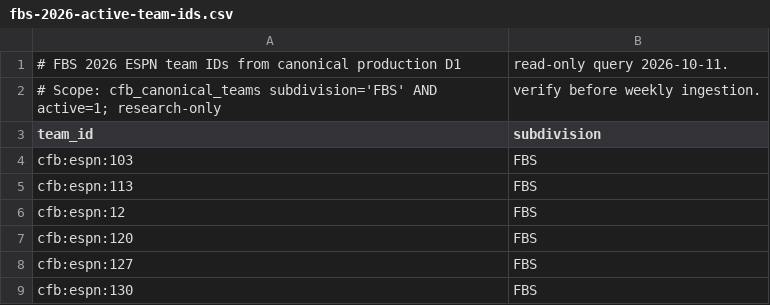
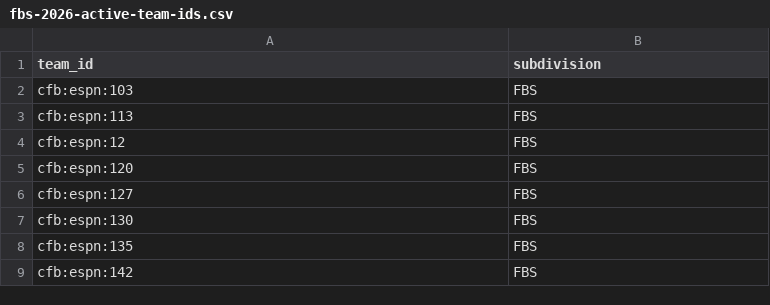
Before and after one commit to coachhornsby/fbis, a CSV file: data/cfb/fbs-2026-active-team-ids.csv, drawn as a sheet; only a part is shown; the shorter side is filled out with more unchanged rows.

Commit message:
Keep canonical 138-team FBS allowlist machine-readable with CSV header first

```diff
--- a/data/cfb/fbs-2026-active-team-ids.csv
+++ b/data/cfb/fbs-2026-active-team-ids.csv
@@ -1,3 +1 @@
-# FBS 2026 ESPN team IDs from canonical production D1, read-only query 2026-10-11.
-# Scope: cfb_canonical_teams subdivision='FBS' AND active=1; research-only, verify before weekly ingestion.
 team_id,subdivision
```
